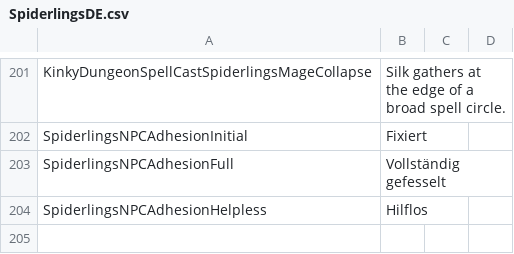
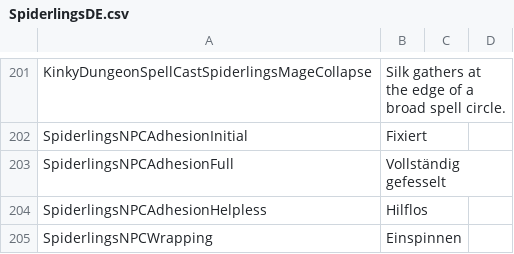
Before and after one commit to duromumuyazu74-rgb/Spiderlings, a CSV file: KinkyDungeon-Spiderlings/SpiderlingsDE.csv, drawn as a sheet; only a part is shown, gaps mark what is left out.

```diff
--- a/KinkyDungeon-Spiderlings/SpiderlingsDE.csv
+++ b/KinkyDungeon-Spiderlings/SpiderlingsDE.csv
@@ -204 +204,2 @@ SpiderlingsNPCAdhesionFull,Vollständig gefesselt
 SpiderlingsNPCAdhesionHelpless,Hilflos
+SpiderlingsNPCWrapping,Einspinnen
```
Also changed, not shown: KinkyDungeon-Spiderlings/SpiderlingsCN.csv, KinkyDungeon-Spiderlings/SpiderlingsES.csv, 15 other files.
